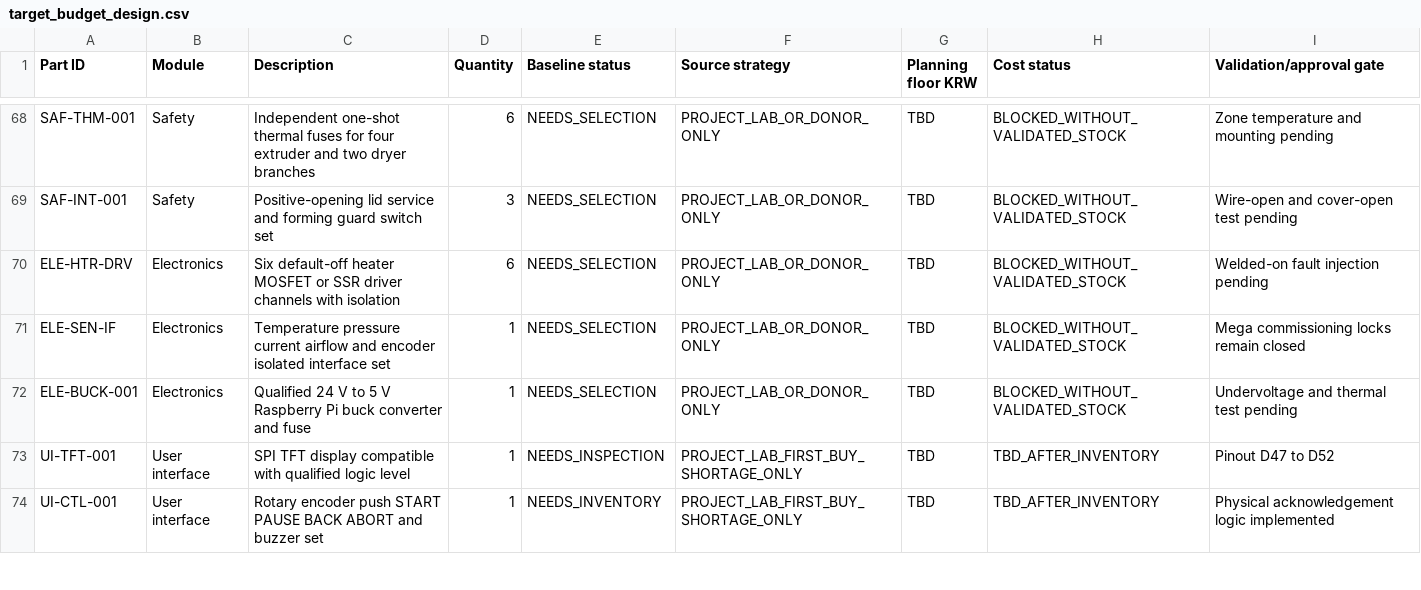
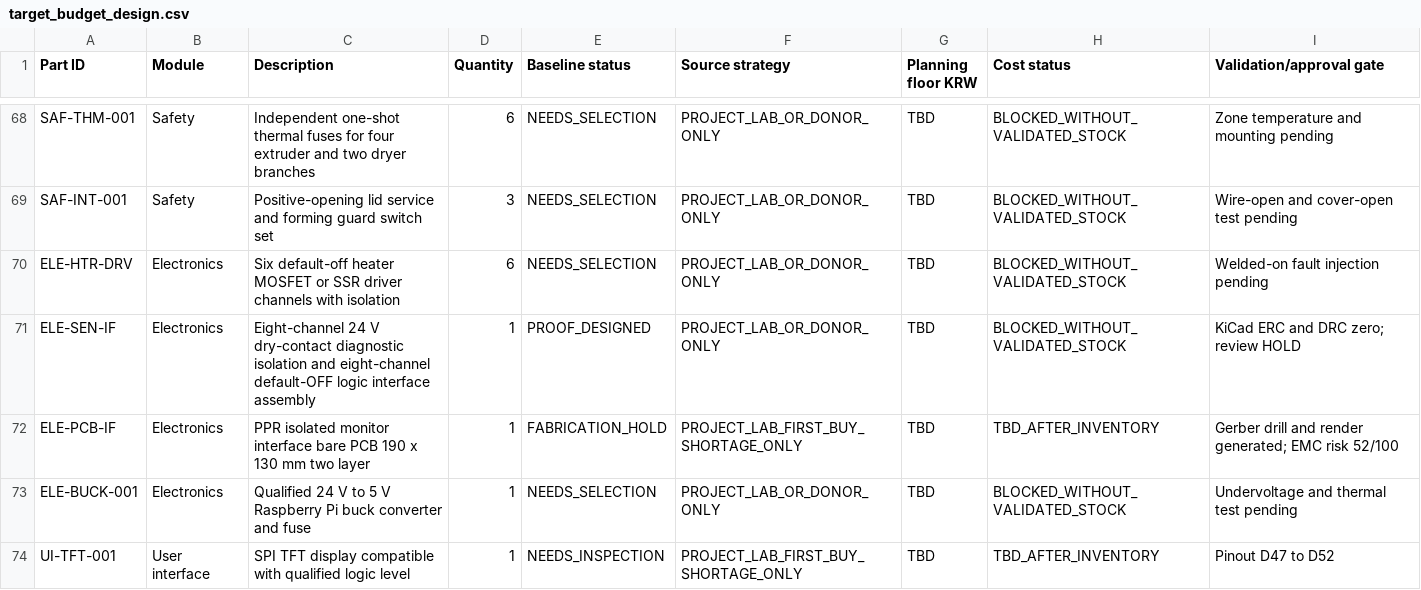
Before and after one commit to snowman0919/PLA-PET-Recycling-Lab, a CSV file: bom/target_budget_design.csv, drawn as a sheet; only a part is shown, gaps mark what is left out; the shorter side is filled out with more unchanged rows.

```diff
--- a/bom/target_budget_design.csv
+++ b/bom/target_budget_design.csv
@@ -70,3 +70,4 @@ SAF-INT-001,Safety,Positive-opening lid service and forming guard switch set,3,N
 ELE-HTR-DRV,Electronics,Six default-off heater MOSFET or SSR driver channels with isolation,6,NEEDS_SELECTION,PROJECT_LAB_OR_DONOR_ONLY,TBD,BLOCKED_WITHOUT_VALIDATED_STOCK,Welded-on fault injection pending
-ELE-SEN-IF,Electronics,Temperature pressure current airflow and encoder isolated interface set,1,NEEDS_SELECTION,PROJECT_LAB_OR_DONOR_ONLY,TBD,BLOCKED_WITHOUT_VALIDATED_STOCK,Mega commissioning locks remain closed
+ELE-SEN-IF,Electronics,Eight-channel 24 V dry-contact diagnostic isolation and eight-channel default-OFF logic interface assembly,1,PROOF_DESIGNED,PROJECT_LAB_OR_DONOR_ONLY,TBD,BLOCKED_WITHOUT_VALIDATED_STOCK,KiCad ERC and DRC zero; review HOLD
+ELE-PCB-IF,Electronics,PPR isolated monitor interface bare PCB 190 x 130 mm two layer,1,FABRICATION_HOLD,PROJECT_LAB_FIRST_BUY_SHORTAGE_ONLY,TBD,TBD_AFTER_INVENTORY,Gerber drill and render generated; EMC risk 52/100
 ELE-BUCK-001,Electronics,Qualified 24 V to 5 V Raspberry Pi buck converter and fuse,1,NEEDS_SELECTION,PROJECT_LAB_OR_DONOR_ONLY,TBD,BLOCKED_WITHOUT_VALIDATED_STOCK,Undervoltage and thermal test pending
```
Also changed, not shown: bom/bom.csv, bom/cost_rollup.csv, 54 other files.
